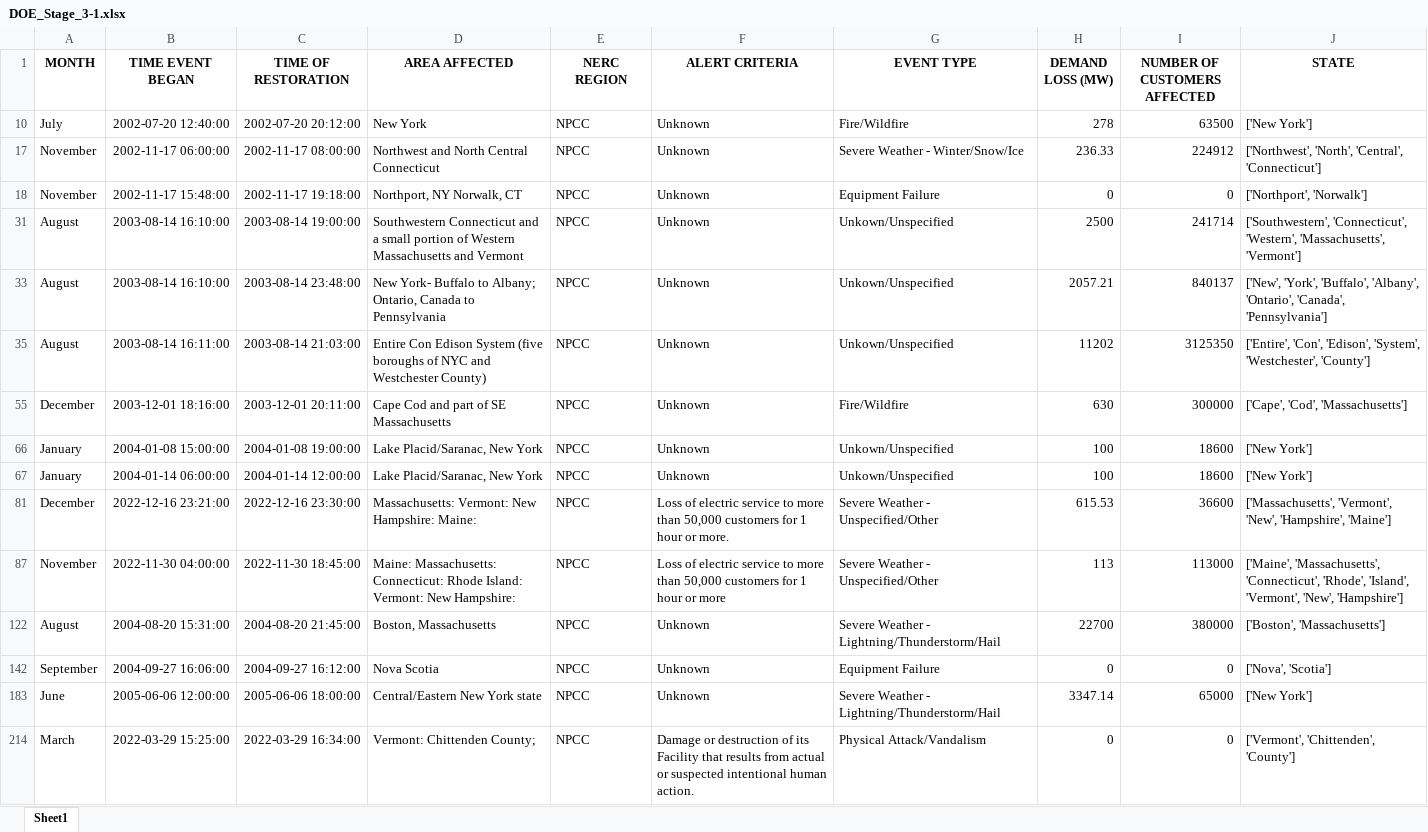
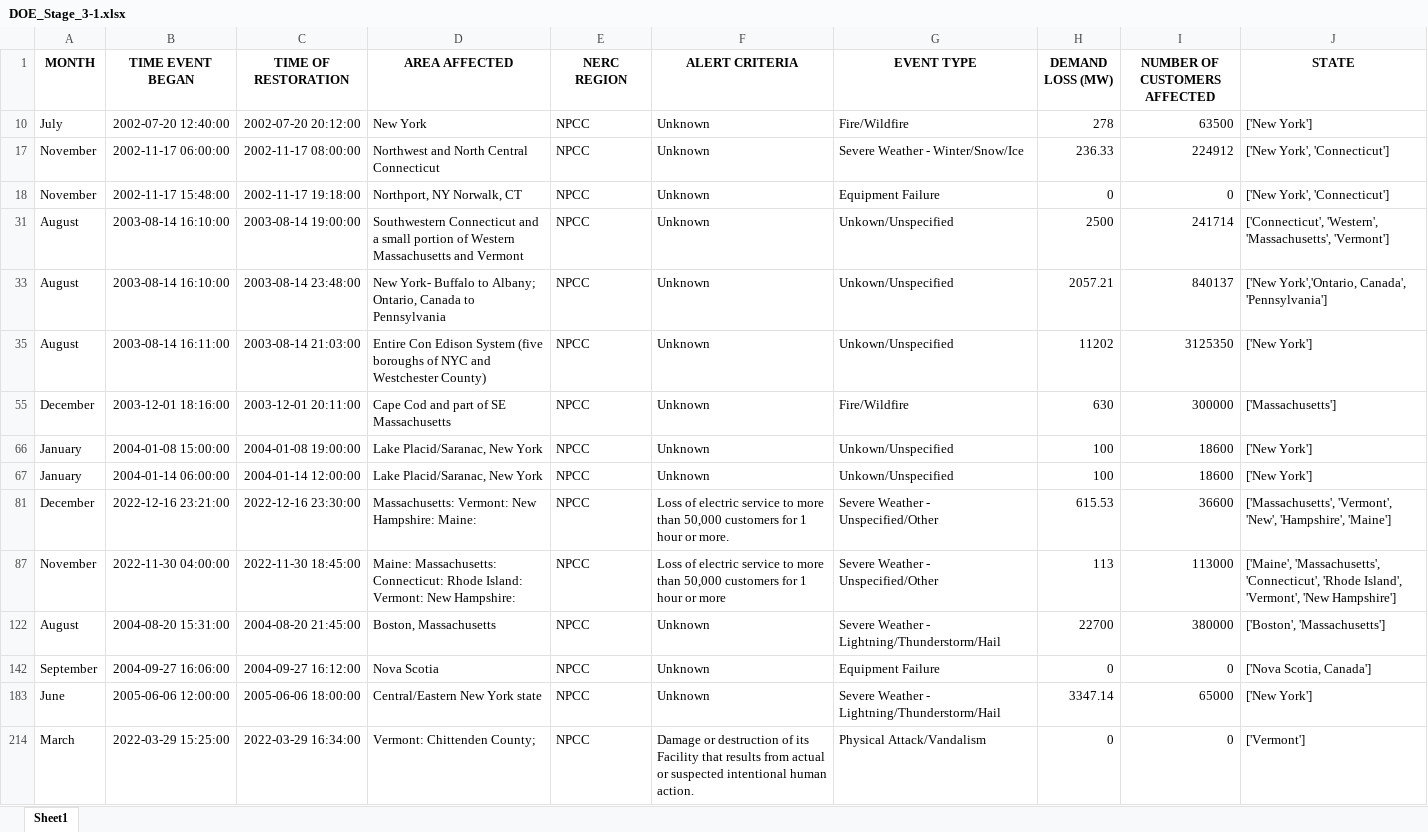
Before and after one commit to gregorywmorris/Maven-Power-Outage-Challenge, an Excel workbook: data/processed/DOE_Stage_3-1.xlsx, sheet Sheet1, drawn as a sheet; only a part is shown; values as stored, in another font and other column widths than the file's, no borders; the diff covers the shown part only; the diff names each change by its address in the sheet, - before the commit and + after, or states it on an @@ line.

```diff
--- a/data/processed/DOE_Stage_3-1.xlsx (sheet Sheet1)
+++ b/data/processed/DOE_Stage_3-1.xlsx (sheet Sheet1)
-J17 (STATE): ['Northwest', 'North', 'Central', 'Connecticut']
+J17 (STATE): ['New York', 'Connecticut']
-J18 (STATE): ['Northport', 'Norwalk']
+J18 (STATE): ['New York', 'Connecticut']
-J31 (STATE): ['Southwestern', 'Connecticut', 'Western', 'Massachusetts',…
+J31 (STATE): ['Connecticut', 'Western', 'Massachusetts',…
-J33 (STATE): ['New', 'York', 'Buffalo', 'Albany', 'Ontario', 'Canada', 'Pennsylvania']
+J33 (STATE): ['New York','Ontario, Canada', 'Pennsylvania']
-J35 (STATE): ['Entire', 'Con', 'Edison', 'System', 'Westchester', 'County']
+J35 (STATE): ['New York']
-J55 (STATE): ['Cape', 'Cod', 'Massachusetts']
+J55 (STATE): ['Massachusetts']
-J87 (STATE): …'Massachusetts', 'Connecticut', 'Rhode', 'Island', 'Vermont', 'New', 'Hampshire']
+J87 (STATE): …'Massachusetts', 'Connecticut', 'Rhode Island', 'Vermont', 'New Hampshire']
-J142 (STATE): ['Nova', 'Scotia']
+J142 (STATE): ['Nova Scotia, Canada']
-J214 (STATE): ['Vermont', 'Chittenden', 'County']
+J214 (STATE): ['Vermont']
```
Also changed, not shown: 68 edited cells and cell formats elsewhere in this sheet, data/processed/DOE_Stage_2.xlsx, data/processed/DOE_Stage_3.xlsx, 5 other files.
